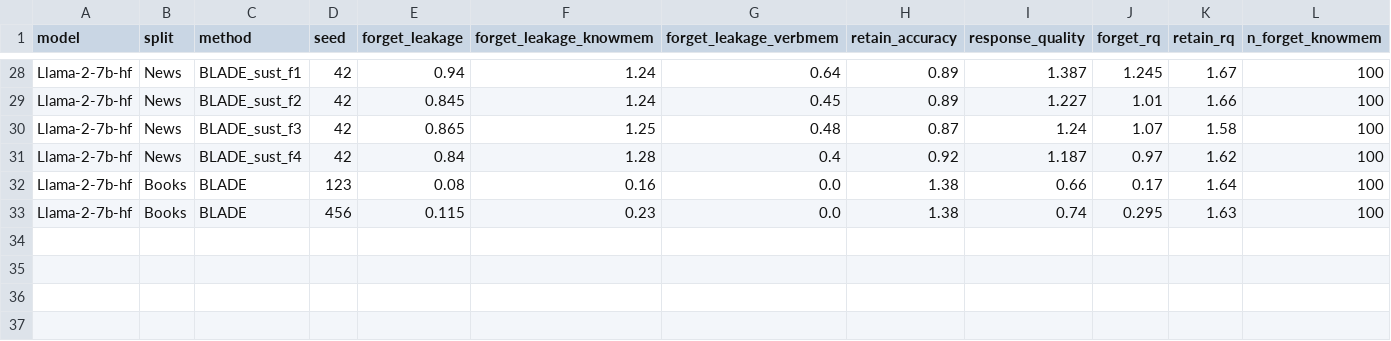
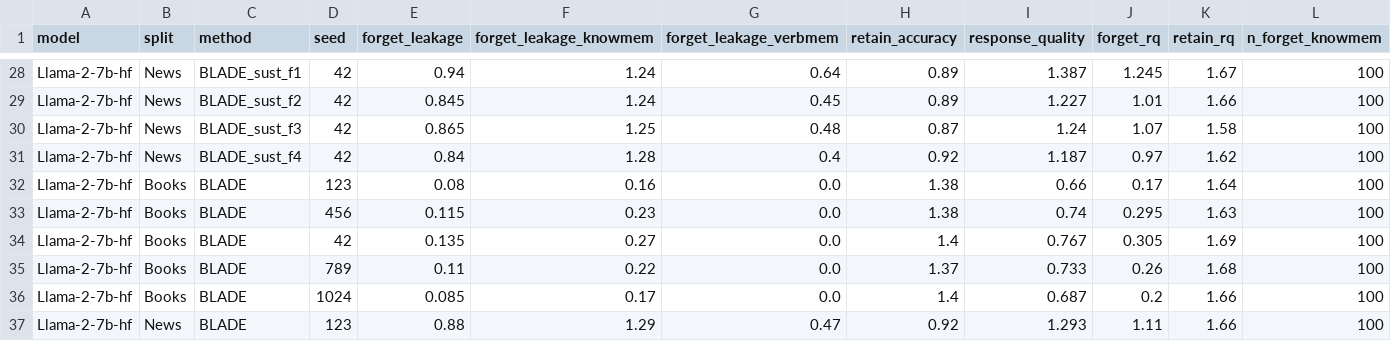
Before and after one commit to tzpranto/open-unlearning, a CSV file: results/muse_llm_judge.csv, drawn as a sheet; only a part is shown, gaps mark what is left out; rows hold the shown columns only; the diff names each change by its address in the sheet, - before the commit and + after, or states it on an @@ line.

```diff
--- a/results/muse_llm_judge.csv
+++ b/results/muse_llm_judge.csv
+row 34: Llama-2-7b-hf | Books | BLADE | 42 | 0.135 | 0.27 | 0.0 | 1.4 | 0.767 | 0.305 | 1.69 | 100
+row 35: Llama-2-7b-hf | Books | BLADE | 789 | 0.11 | 0.22 | 0.0 | 1.37 | 0.733 | 0.26 | 1.68 | 100
+row 36: Llama-2-7b-hf | Books | BLADE | 1024 | 0.085 | 0.17 | 0.0 | 1.4 | 0.687 | 0.2 | 1.66 | 100
+row 37: Llama-2-7b-hf | News | BLADE | 123 | 0.88 | 1.29 | 0.47 | 0.92 | 1.293 | 1.11 | 1.66 | 100
```
Also changed, not shown: 49 other files.
